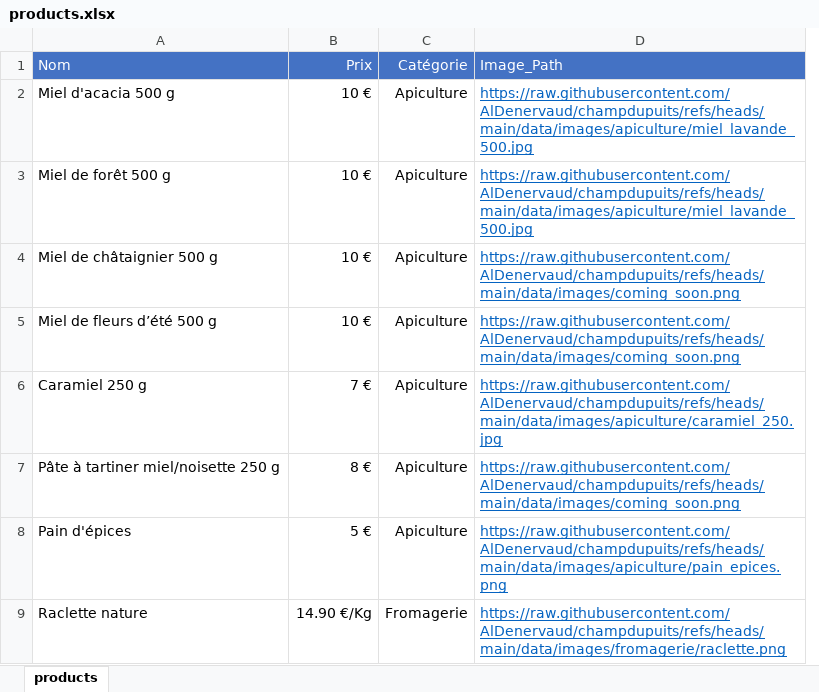
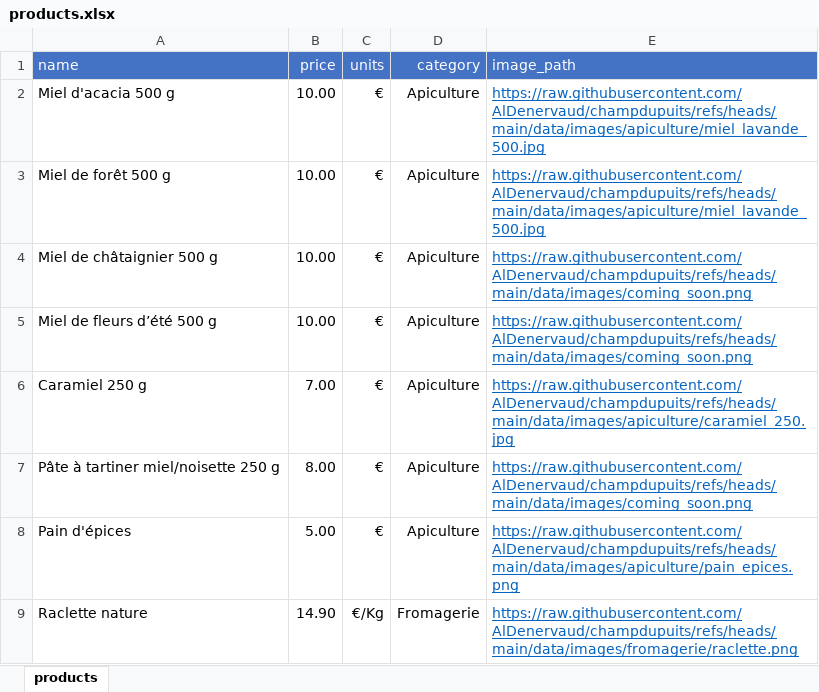
Before and after one commit to AlDenervaud/champdupuits, an Excel workbook: products.xlsx, sheet products, drawn as a sheet; only a part is shown; values as stored, in another font and other column widths than the file's, no borders; removed rows and columns are numbered as before the commit, all else as after; the diff names each change by its address in the sheet, - before the commit and + after, or states it on an @@ line.

```diff
--- a/products.xlsx (sheet products)
+++ b/products.xlsx (sheet products)
-column B, rows 2-9: 10 € | 10 € | 10 € | 10 € | 7 € | 8 € | 5 € | 14.90 €/Kg
+column B, rows 2-9: 10.00 | 10.00 | 10.00 | 10.00 | 7.00 | 8.00 | 5.00 | 14.90
+column C, rows 2-9: € | € | € | € | € | € | € | €/Kg
-row 1: Nom | Prix | Catégorie | Image_Path
+row 1: name | price | units | category | image_path
```
Also changed, not shown: 5 other files.
